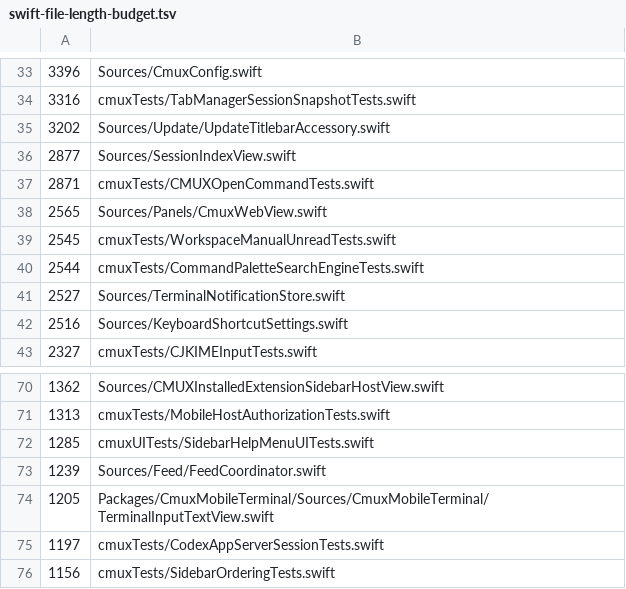
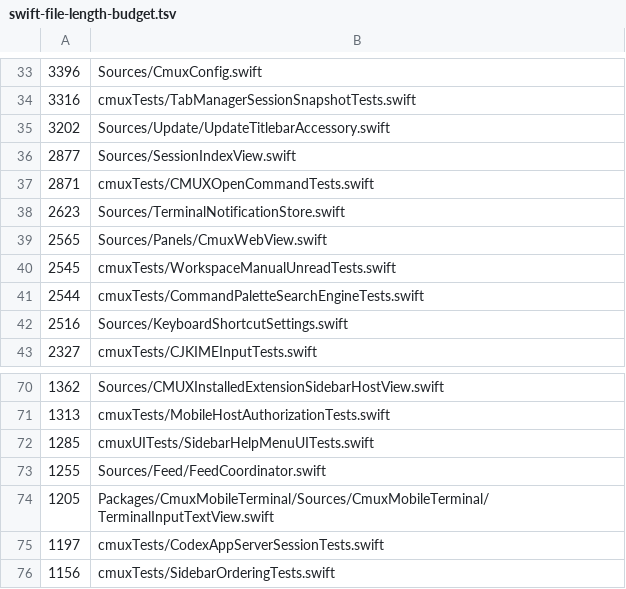
Before and after one commit to emergent-inc/mosaic, a TSV file: .github/swift-file-length-budget.tsv, drawn as a sheet; only a part is shown, gaps mark what is left out.

```diff
--- a/.github/swift-file-length-budget.tsv
+++ b/.github/swift-file-length-budget.tsv
@@ -37,2 +37,3 @@
 2871	cmuxTests/CMUXOpenCommandTests.swift
+2623	Sources/TerminalNotificationStore.swift
 2565	Sources/Panels/CmuxWebView.swift
@@ -40,3 +41,2 @@
 2544	cmuxTests/CommandPaletteSearchEngineTests.swift
-2527	Sources/TerminalNotificationStore.swift
 2516	Sources/KeyboardShortcutSettings.swift
@@ -72,3 +72,3 @@
 1285	cmuxUITests/SidebarHelpMenuUITests.swift
-1239	Sources/Feed/FeedCoordinator.swift
+1255	Sources/Feed/FeedCoordinator.swift
 1205	Packages/CmuxMobileTerminal/Sources/CmuxMobileTerminal/TerminalInputTextView.swift
```
